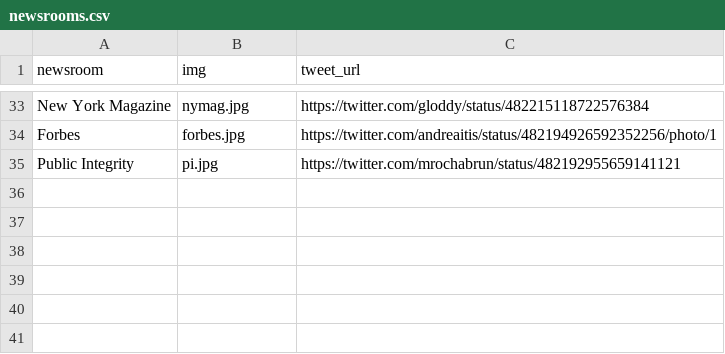
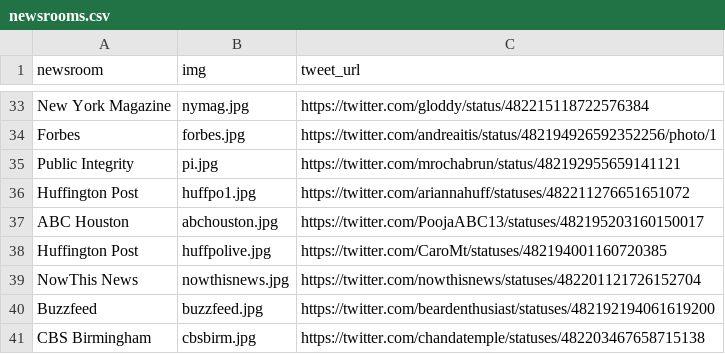
Before and after one commit to frankbi/worldcup-newsrooms, a CSV file: newsrooms.csv, drawn as a sheet; only a part is shown, gaps mark what is left out; the diff names each change by its address in the sheet, - before the commit and + after, or states it on an @@ line.

Commit message:
added a few more newsrooms

```diff
--- a/newsrooms.csv
+++ b/newsrooms.csv
+row 36: Huffington Post | huffpo1.jpg | https://twitter.com/ariannahuff/statuses/482211276651651072
+row 37: ABC Houston | abchouston.jpg | https://twitter.com/PoojaABC13/statuses/482195203160150017
+row 38: Huffington Post | huffpolive.jpg | https://twitter.com/CaroMt/statuses/482194001160720385
+row 39: NowThis News | nowthisnews.jpg | https://twitter.com/nowthisnews/statuses/482201121726152704
+row 40: Buzzfeed | buzzfeed.jpg | https://twitter.com/beardenthusiast/statuses/482192194061619200
+row 41: CBS Birmingham | cbsbirm.jpg | https://twitter.com/chandatemple/statuses/482203467658715138
```
Also changed, not shown: 6 other files.
